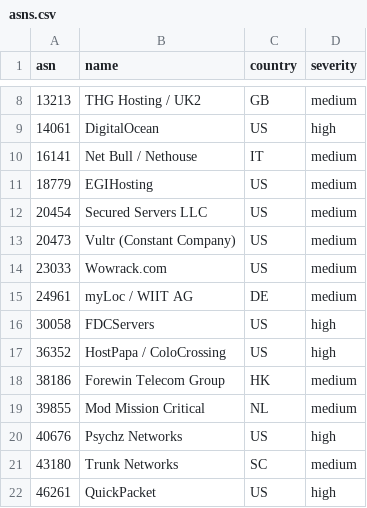
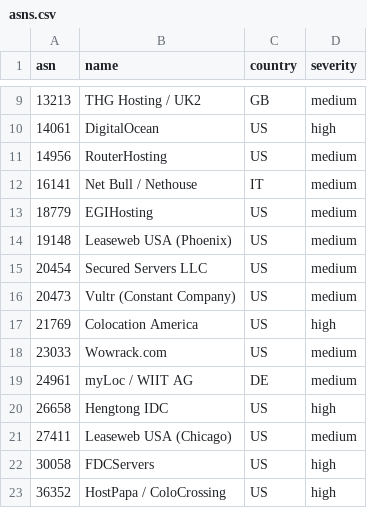
Before and after one commit to mansildor/cloudflare-asn-blocklist, a CSV file: asns.csv, drawn as a sheet; only a part is shown, gaps mark what is left out; the shorter side is filled out with more unchanged rows; the diff covers the shown part only; the diff names each change by its address in the sheet, - before the commit and + after, or states it on an @@ line.

```diff
--- a/asns.csv
+++ b/asns.csv
+row 11: 14956 | RouterHosting | US | medium
+row 14: 19148 | Leaseweb USA (Phoenix) | US | medium
+row 17: 21769 | Colocation America | US | high
+row 20: 26658 | Hengtong IDC | US | high
+row 21: 27411 | Leaseweb USA (Chicago) | US | medium
```
Also changed, not shown: 14 added rows elsewhere in this file, 4 other files.
